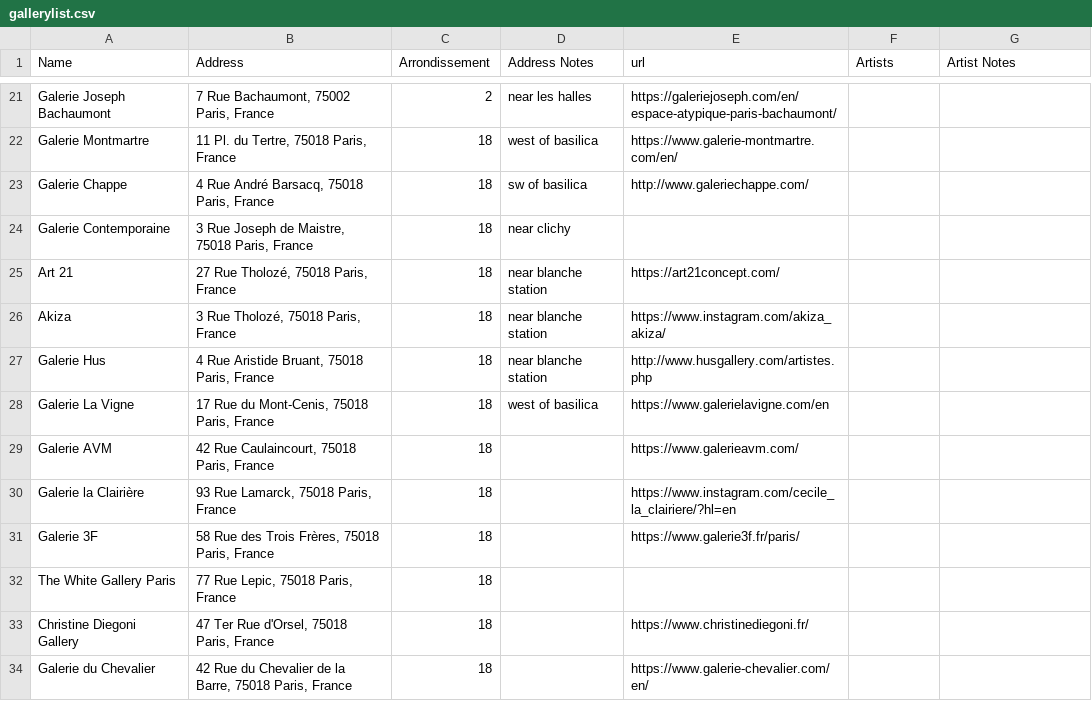
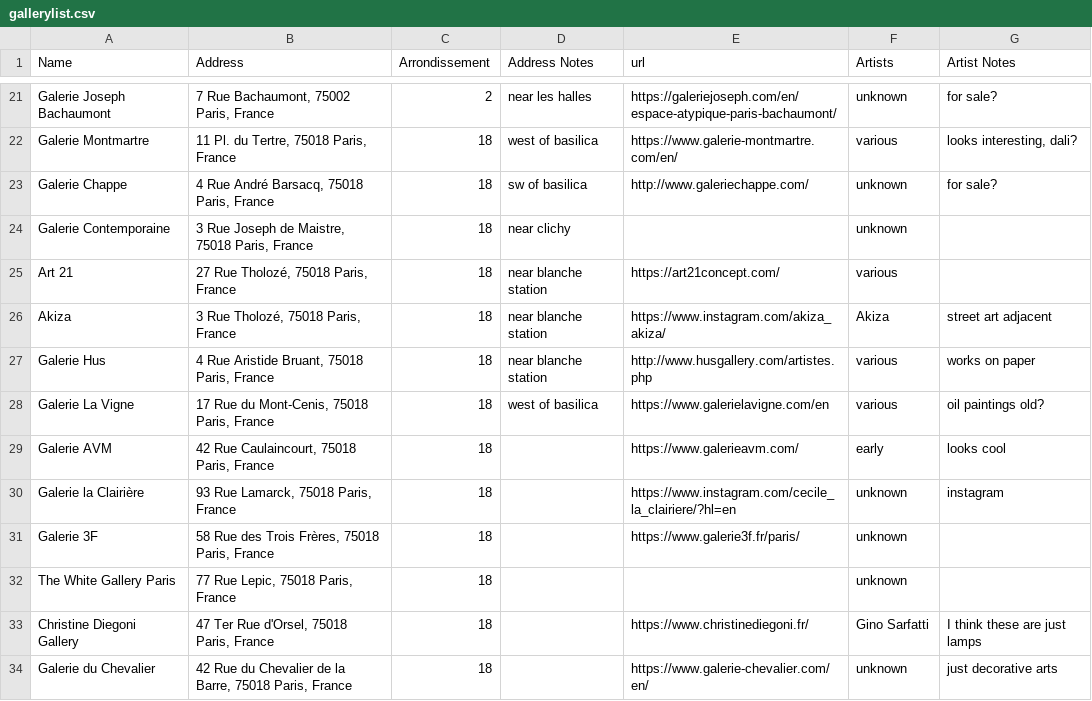
Before and after one commit to patrickswickard/patrickswickard.github.io, a CSV file: paris202404/gallerylist.csv, drawn as a sheet; only a part is shown, gaps mark what is left out; the diff covers the shown part only; the diff names each change by its address in the sheet, - before the commit and + after, or states it on an @@ line.

```diff
--- a/paris202404/gallerylist.csv
+++ b/paris202404/gallerylist.csv
-F21 (Artists): (empty)
+F21 (Artists): unknown
-G21 (Artist Notes): (empty)
+G21 (Artist Notes): for sale?
-F22 (Artists): (empty)
+F22 (Artists): various
-G22 (Artist Notes): (empty)
+G22 (Artist Notes): looks interesting, dali?
-F23:F24 (Artists): (empty)
+F23:F24 (Artists): unknown
-G23 (Artist Notes): (empty)
+G23 (Artist Notes): for sale?
-F25 (Artists): (empty)
+F25 (Artists): various
-F26 (Artists): (empty)
+F26 (Artists): Akiza
-G26 (Artist Notes): (empty)
+G26 (Artist Notes): street art adjacent
-F27:F28 (Artists): (empty)
+F27:F28 (Artists): various
-G27 (Artist Notes): (empty)
+G27 (Artist Notes): works on paper
-G28 (Artist Notes): (empty)
+G28 (Artist Notes): oil paintings old?
-F29 (Artists): (empty)
+F29 (Artists): early
-G29 (Artist Notes): (empty)
+G29 (Artist Notes): looks cool
-F30:F32 (Artists): (empty)
+F30:F32 (Artists): unknown
-G30 (Artist Notes): (empty)
+G30 (Artist Notes): instagram
-F33 (Artists): (empty)
+F33 (Artists): Gino Sarfatti
-G33 (Artist Notes): (empty)
+G33 (Artist Notes): I think these are just lamps
-F34 (Artists): (empty)
+F34 (Artists): unknown
-G34 (Artist Notes): (empty)
+G34 (Artist Notes): just decorative arts
```
Also changed, not shown: 1 removed row and 146 edited cells elsewhere in this file.
